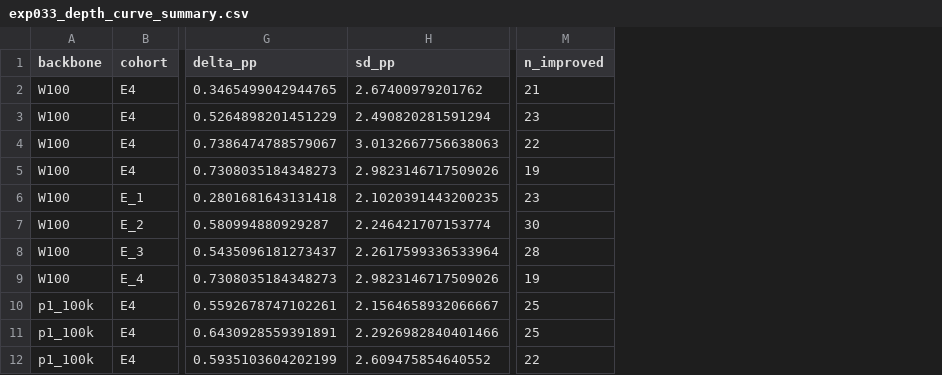
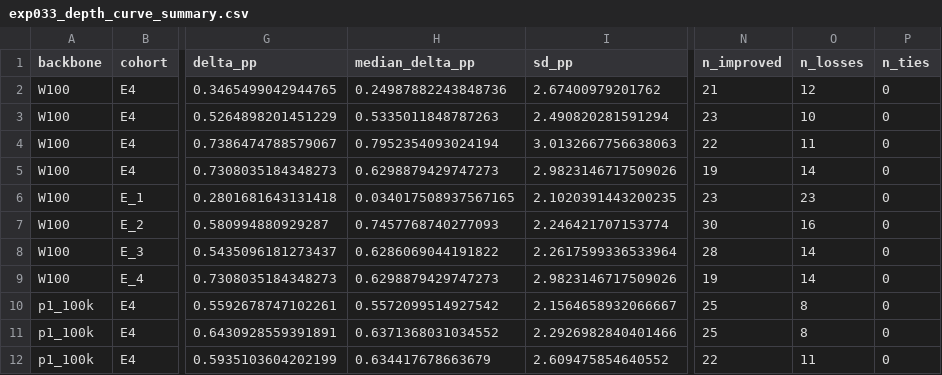
Before and after one commit to jbjoyk/A-Multi-Night-Instantaneous-Heart-Rate-and-Accelerometry-, a CSV file: experiments/EXP-033/exp033_depth_curve_summary.csv, drawn as a sheet; only a part is shown, gaps mark what is left out; the diff names each change by its address in the sheet, - before the commit and + after, or states it on an @@ line.

Commit message:
EXP-033 advisor audit fixes: medians/W-L-T, Holm p, CI error bars, claim rules, and SleepAccel N=31 verification

```diff
--- a/experiments/EXP-033/exp033_depth_curve_summary.csv
+++ b/experiments/EXP-033/exp033_depth_curve_summary.csv
+column H (median_delta_pp), rows 2-12: 0.24987882243848736 | 0.5335011848787263 | 0.7952354093024194 | 0.6298879429747273 | 0.034017508937567165 | 0.7457768740277093 | 0.6286069044191822 | 0.6298879429747273 | 0.5572099514927542 | 0.6371368031034552 | 0.634417678663679
+column O (n_losses), rows 2-12: 12 | 10 | 11 | 14 | 23 | 16 | 14 | 14 | 8 | 8 | 11
+column P (n_ties), rows 2-12: all 0
```
Also changed, not shown: docs/verification/verification_report.csv, experiments/EXP-033/exp033_backbone_summary.csv, 10 other files.
